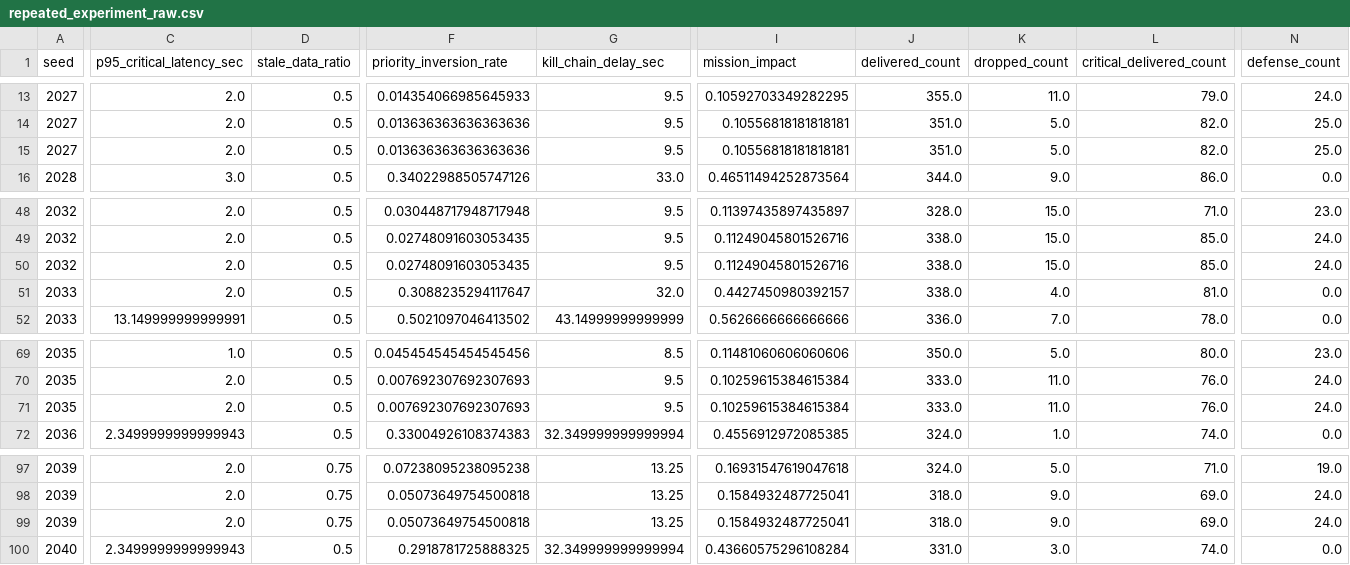
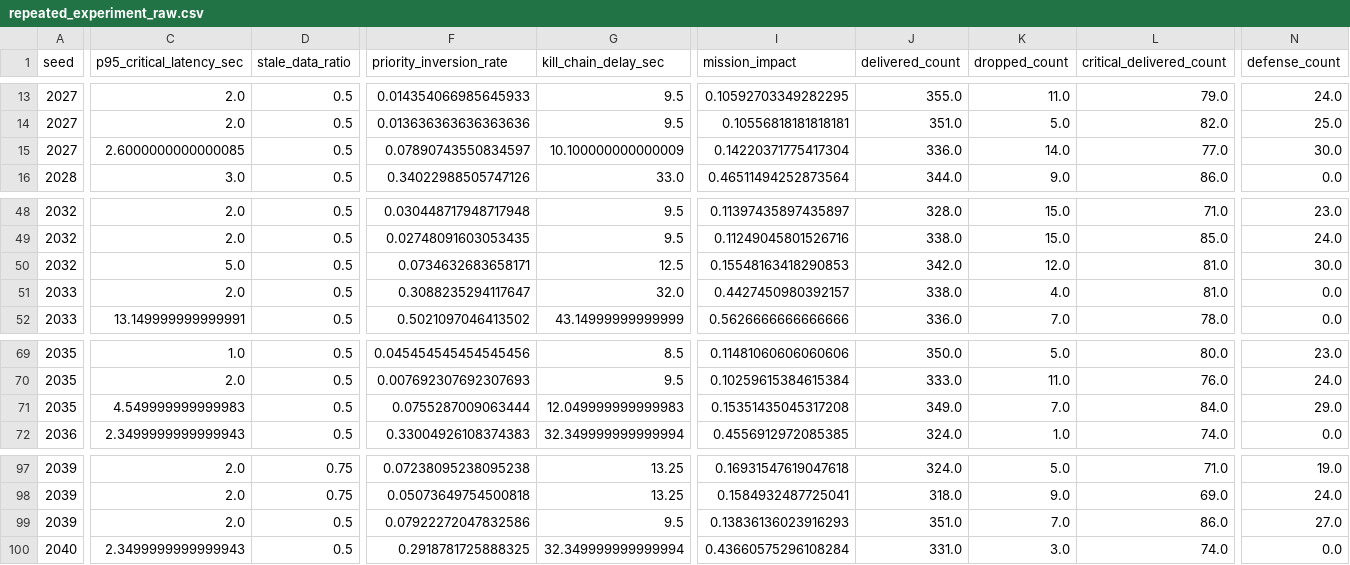
Before and after one commit to Hbin77/LIG_DAH_AGI, a CSV file: outputs/batch/repeated_experiment_raw.csv, drawn as a sheet; only a part is shown, gaps mark what is left out; the diff covers the shown part only; the diff names each change by its address in the sheet, - before the commit and + after, or states it on an @@ line.

Commit message:
Fix ML TSRA-R reactive defense loop

```diff
--- a/outputs/batch/repeated_experiment_raw.csv
+++ b/outputs/batch/repeated_experiment_raw.csv
-C15 (p95_critical_latency_sec): 2.0
+C15 (p95_critical_latency_sec): 2.6000000000000085
-F15 (priority_inversion_rate): 0.013636363636363636
+F15 (priority_inversion_rate): 0.07890743550834597
-G15 (kill_chain_delay_sec): 9.5
+G15 (kill_chain_delay_sec): 10.100000000000009
-I15 (mission_impact): 0.10556818181818181
+I15 (mission_impact): 0.14220371775417304
-J15 (delivered_count): 351.0
+J15 (delivered_count): 336.0
-K15 (dropped_count): 5.0
+K15 (dropped_count): 14.0
-L15 (critical_delivered_count): 82.0
+L15 (critical_delivered_count): 77.0
-N15 (defense_count): 25.0
+N15 (defense_count): 30.0
-C50 (p95_critical_latency_sec): 2.0
+C50 (p95_critical_latency_sec): 5.0
-F50 (priority_inversion_rate): 0.02748091603053435
+F50 (priority_inversion_rate): 0.0734632683658171
-G50 (kill_chain_delay_sec): 9.5
+G50 (kill_chain_delay_sec): 12.5
-I50 (mission_impact): 0.11249045801526716
+I50 (mission_impact): 0.15548163418290853
-J50 (delivered_count): 338.0
+J50 (delivered_count): 342.0
-K50 (dropped_count): 15.0
+K50 (dropped_count): 12.0
-L50 (critical_delivered_count): 85.0
+L50 (critical_delivered_count): 81.0
-N50 (defense_count): 24.0
+N50 (defense_count): 30.0
-C71 (p95_critical_latency_sec): 2.0
+C71 (p95_critical_latency_sec): 4.549999999999983
-F71 (priority_inversion_rate): 0.007692307692307693
+F71 (priority_inversion_rate): 0.0755287009063444
-G71 (kill_chain_delay_sec): 9.5
+G71 (kill_chain_delay_sec): 12.049999999999983
-I71 (mission_impact): 0.10259615384615384
+I71 (mission_impact): 0.15351435045317208
-J71 (delivered_count): 333.0
+J71 (delivered_count): 349.0
-K71 (dropped_count): 11.0
+K71 (dropped_count): 7.0
-L71 (critical_delivered_count): 76.0
+L71 (critical_delivered_count): 84.0
-N71 (defense_count): 24.0
+N71 (defense_count): 29.0
-D99 (stale_data_ratio): 0.75
+D99 (stale_data_ratio): 0.5
-F99 (priority_inversion_rate): 0.05073649754500818
+F99 (priority_inversion_rate): 0.07922272047832586
-G99 (kill_chain_delay_sec): 13.25
+G99 (kill_chain_delay_sec): 9.5
-I99 (mission_impact): 0.1584932487725041
+I99 (mission_impact): 0.13836136023916293
-J99 (delivered_count): 318.0
+J99 (delivered_count): 351.0
-K99 (dropped_count): 9.0
+K99 (dropped_count): 7.0
-L99 (critical_delivered_count): 69.0
+L99 (critical_delivered_count): 86.0
-N99 (defense_count): 24.0
+N99 (defense_count): 27.0
```
Also changed, not shown: 162 edited cells elsewhere in this file, outputs/batch/repeated_experiment_summary.csv, outputs/batch/resilience_gain_summary.csv, 19 other files.
